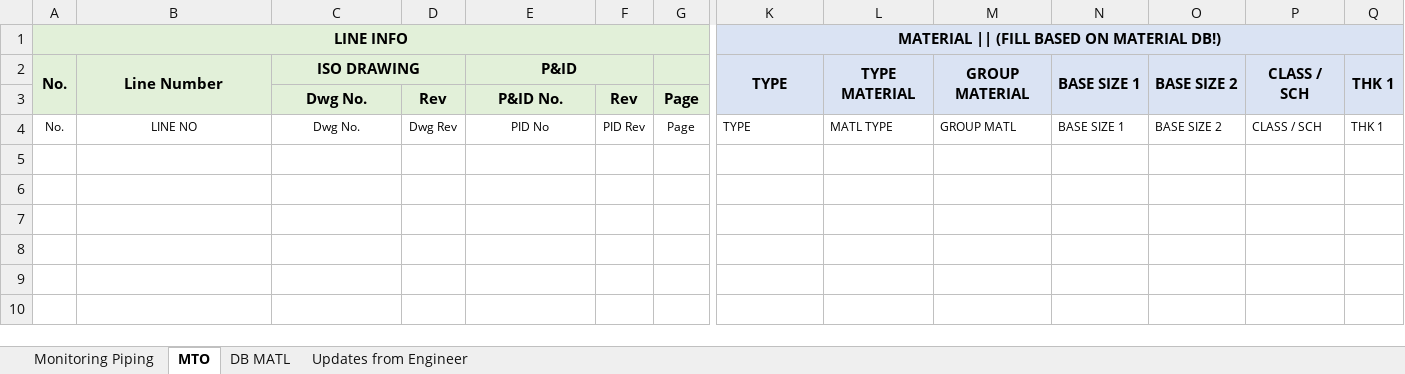
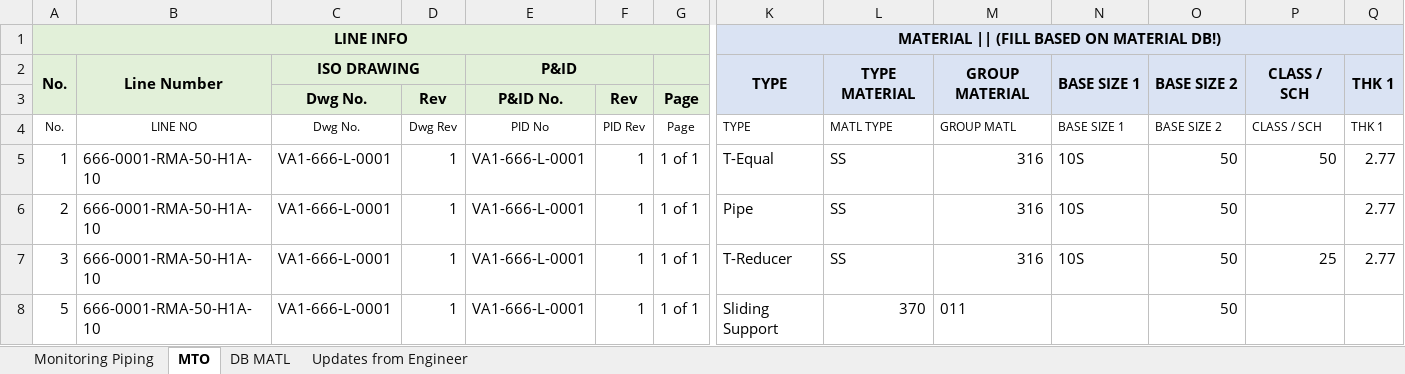
Before and after one commit to viamryl/Timas-Monitoring-Piping-V5, an Excel workbook: Template/Piping Template for MTO.xlsx, sheet MTO, drawn as a sheet; only a part is shown, gaps mark what is left out; values as stored, in another font and other column widths than the file's, no borders; conditional formats not drawn; rows hold the shown columns only; the diff names each change by its address in the sheet, - before the commit and + after, or states it on an @@ line.

```diff
--- a/Template/Piping Template for MTO.xlsx (sheet MTO)
+++ b/Template/Piping Template for MTO.xlsx (sheet MTO)
+row 5: 1 | 666-0001-RMA-50-H1A-10 | VA1-666-L-0001 | 1 | VA1-666-L-0001 | 1 | 1 of 1 | T-Equal | SS | 316 | 10S | 50 | 50 | 2.77
+row 6: 2 | 666-0001-RMA-50-H1A-10 | VA1-666-L-0001 | 1 | VA1-666-L-0001 | 1 | 1 of 1 | Pipe | SS | 316 | 10S | 50 |  | 2.77
+row 7: 3 | 666-0001-RMA-50-H1A-10 | VA1-666-L-0001 | 1 | VA1-666-L-0001 | 1 | 1 of 1 | T-Reducer | SS | 316 | 10S | 50 | 25 | 2.77
+row 8: 5 | 666-0001-RMA-50-H1A-10 | VA1-666-L-0001 | 1 | VA1-666-L-0001 | 1 | 1 of 1 | Sliding Support | 370 | 011 |  | 50
```
Also changed, not shown: sheet DB MATL, sheet Monitoring Piping, Template/Piping Template for ENG.xlsx, Template/Piping Template for MIR.xlsx, 4 other files.
